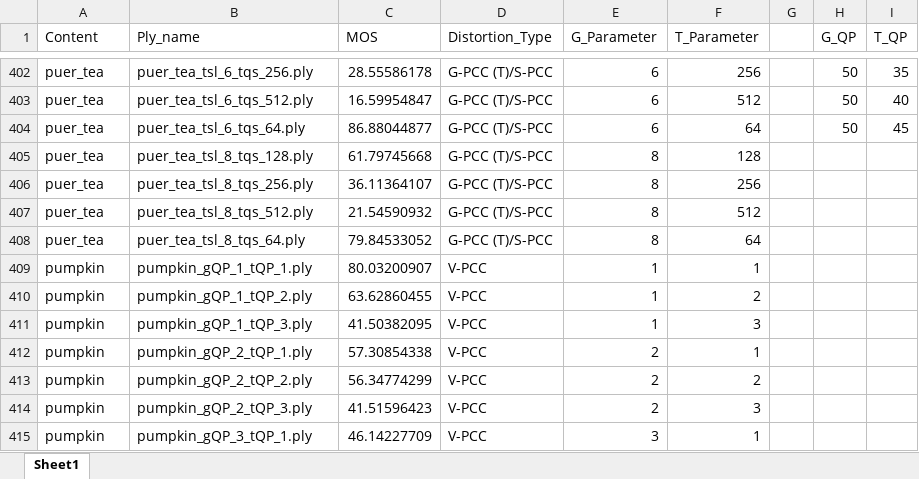
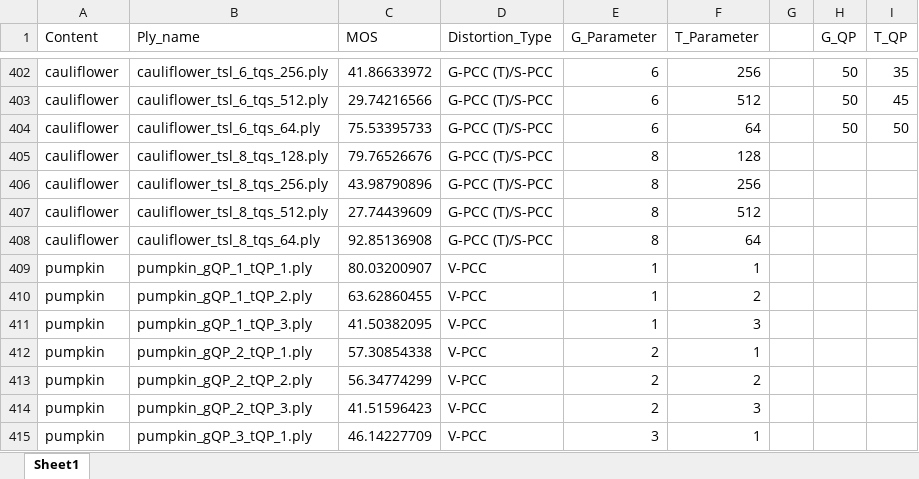
Before and after one commit to Rphone/DA-Net, an Excel workbook: configs/wpc/5/train.xlsx, sheet Sheet1, drawn as a sheet; only a part is shown, gaps mark what is left out; values as stored, in another font and other column widths than the file's, no borders; the diff covers the shown part only; the diff names each change by its address in the sheet, - before the commit and + after, or states it on an @@ line.

```diff
--- a/configs/wpc/5/train.xlsx (sheet Sheet1)
+++ b/configs/wpc/5/train.xlsx (sheet Sheet1)
-A402:A408 (Content): puer_tea
+A402:A408 (Content): cauliflower
-B402 (Ply_name): puer_tea_tsl_6_tqs_256.ply
+B402 (Ply_name): cauliflower_tsl_6_tqs_256.ply
-C402 (MOS): 28.55586178
+C402 (MOS): 41.86633972
-B403 (Ply_name): puer_tea_tsl_6_tqs_512.ply
+B403 (Ply_name): cauliflower_tsl_6_tqs_512.ply
-C403 (MOS): 16.59954847
+C403 (MOS): 29.74216566
-I403 (T_QP): 40
+I403 (T_QP): 45
-B404 (Ply_name): puer_tea_tsl_6_tqs_64.ply
+B404 (Ply_name): cauliflower_tsl_6_tqs_64.ply
-C404 (MOS): 86.88044877
+C404 (MOS): 75.53395733
-I404 (T_QP): 45
+I404 (T_QP): 50
-B405 (Ply_name): puer_tea_tsl_8_tqs_128.ply
+B405 (Ply_name): cauliflower_tsl_8_tqs_128.ply
-C405 (MOS): 61.79745668
+C405 (MOS): 79.76526676
-B406 (Ply_name): puer_tea_tsl_8_tqs_256.ply
+B406 (Ply_name): cauliflower_tsl_8_tqs_256.ply
-C406 (MOS): 36.11364107
+C406 (MOS): 43.98790896
-B407 (Ply_name): puer_tea_tsl_8_tqs_512.ply
+B407 (Ply_name): cauliflower_tsl_8_tqs_512.ply
-C407 (MOS): 21.54590932
+C407 (MOS): 27.74439609
-B408 (Ply_name): puer_tea_tsl_8_tqs_64.ply
+B408 (Ply_name): cauliflower_tsl_8_tqs_64.ply
-C408 (MOS): 79.84533052
+C408 (MOS): 92.85136908
```
Also changed, not shown: 4 added rows, 4 removed rows and 80 edited cells elsewhere in this sheet, configs/wpc/5/vail.xlsx.
